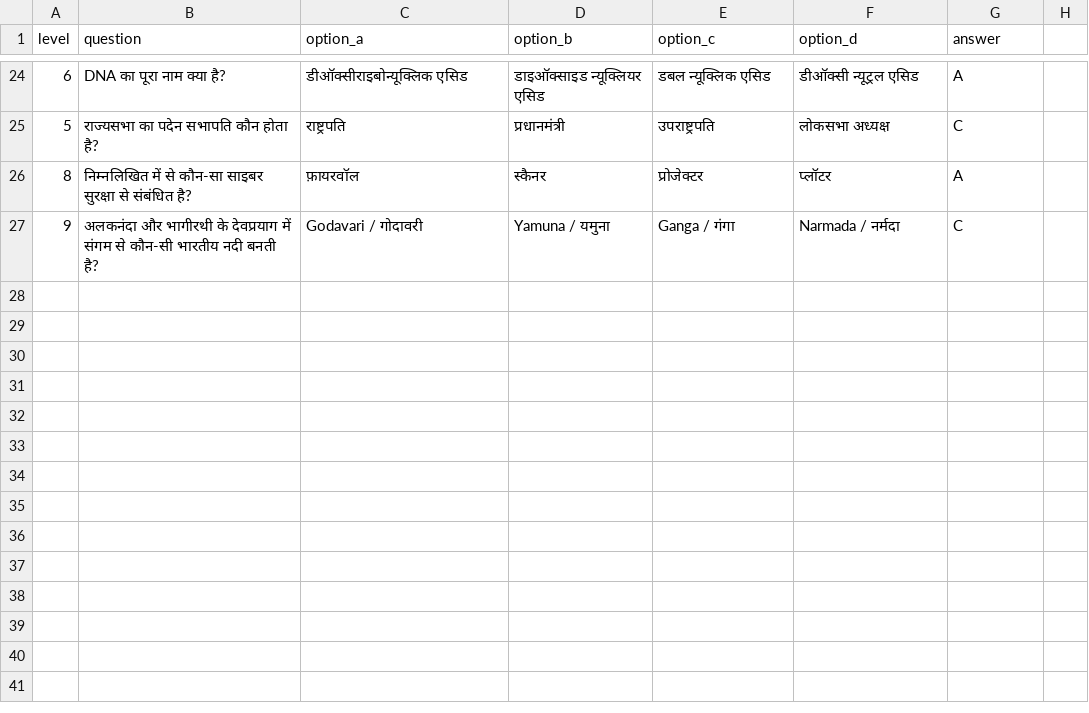
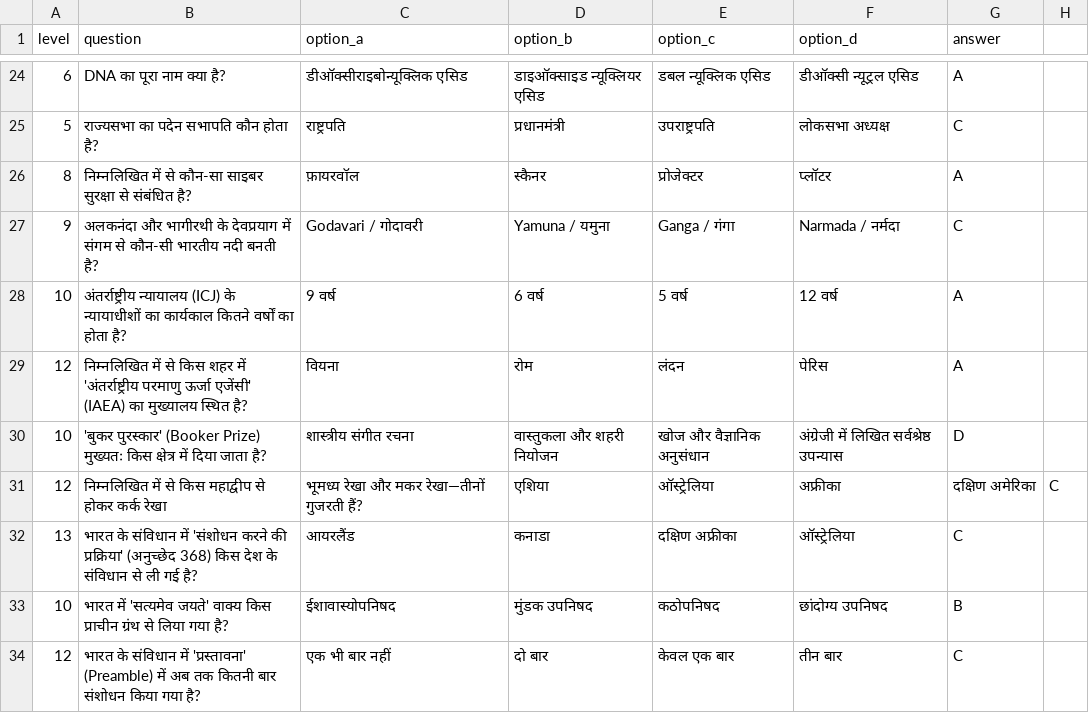
Before and after one commit to RajMujmer/KBC, a CSV file: question_hindi.csv, drawn as a sheet; only a part is shown, gaps mark what is left out; the diff names each change by its address in the sheet, - before the commit and + after, or states it on an @@ line.

Commit message:
Update question_hindi.csv

```diff
--- a/question_hindi.csv
+++ b/question_hindi.csv
+row 28: 10 | अंतर्राष्ट्रीय न्यायालय (ICJ) के न्यायाधीशों का कार्यकाल कितने वर्षों का होता है? | 9 वर्ष | 6 वर्ष | 5 वर्ष | 12 वर्ष | A
+row 29: 12 | निम्नलिखित में से किस शहर में 'अंतर्राष्ट्रीय परमाणु ऊर्जा एजेंसी' (IAEA) का मुख्यालय स्थित है? | वियना | रोम | लंदन | पेरिस | A
+row 30: 10 | 'बुकर पुरस्कार' (Booker Prize) मुख्यतः किस क्षेत्र में दिया जाता है? | शास्त्रीय संगीत रचना | वास्तुकला और शहरी नियोजन | खोज और वैज्ञानिक अनुसंधान | अंग्रेजी में लिखित सर्वश्रेष्ठ उपन्यास | D
+row 31: 12 | निम्नलिखित में से किस महाद्वीप से होकर कर्क रेखा | भूमध्य रेखा और मकर रेखा—तीनों गुजरती हैं? | एशिया | ऑस्ट्रेलिया | अफ्रीका | दक्षिण अमेरिका | C
+row 32: 13 | भारत के संविधान में 'संशोधन करने की प्रक्रिया' (अनुच्छेद 368) किस देश के संविधान से ली गई है? | आयरलैंड | कनाडा | दक्षिण अफ्रीका | ऑस्ट्रेलिया | C
+row 33: 10 | भारत में 'सत्यमेव जयते' वाक्य किस प्राचीन ग्रंथ से लिया गया है? | ईशावास्योपनिषद | मुंडक उपनिषद | कठोपनिषद | छांदोग्य उपनिषद | B
+row 34: 12 | भारत के संविधान में 'प्रस्तावना' (Preamble) में अब तक कितनी बार संशोधन किया गया है? | एक भी बार नहीं | दो बार | केवल एक बार | तीन बार | C
```
